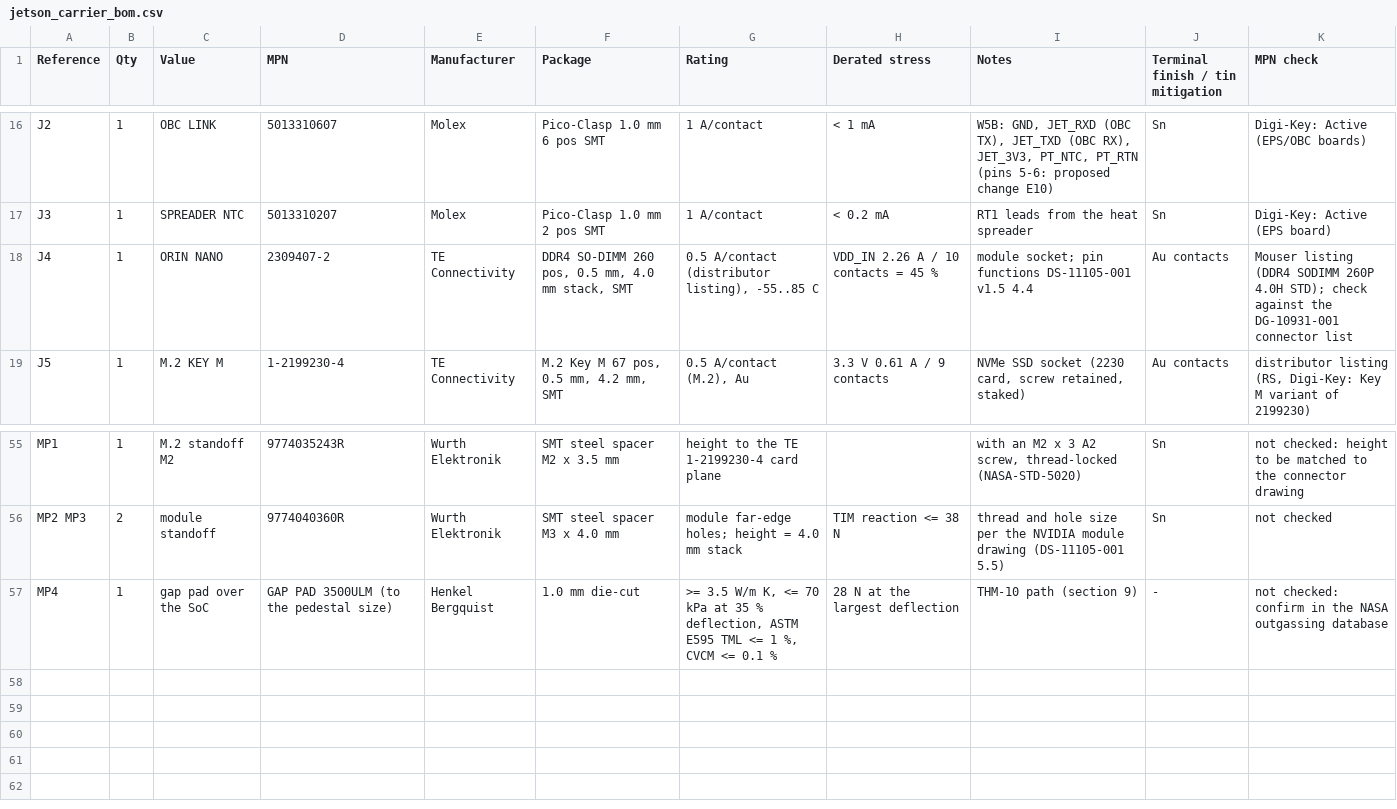
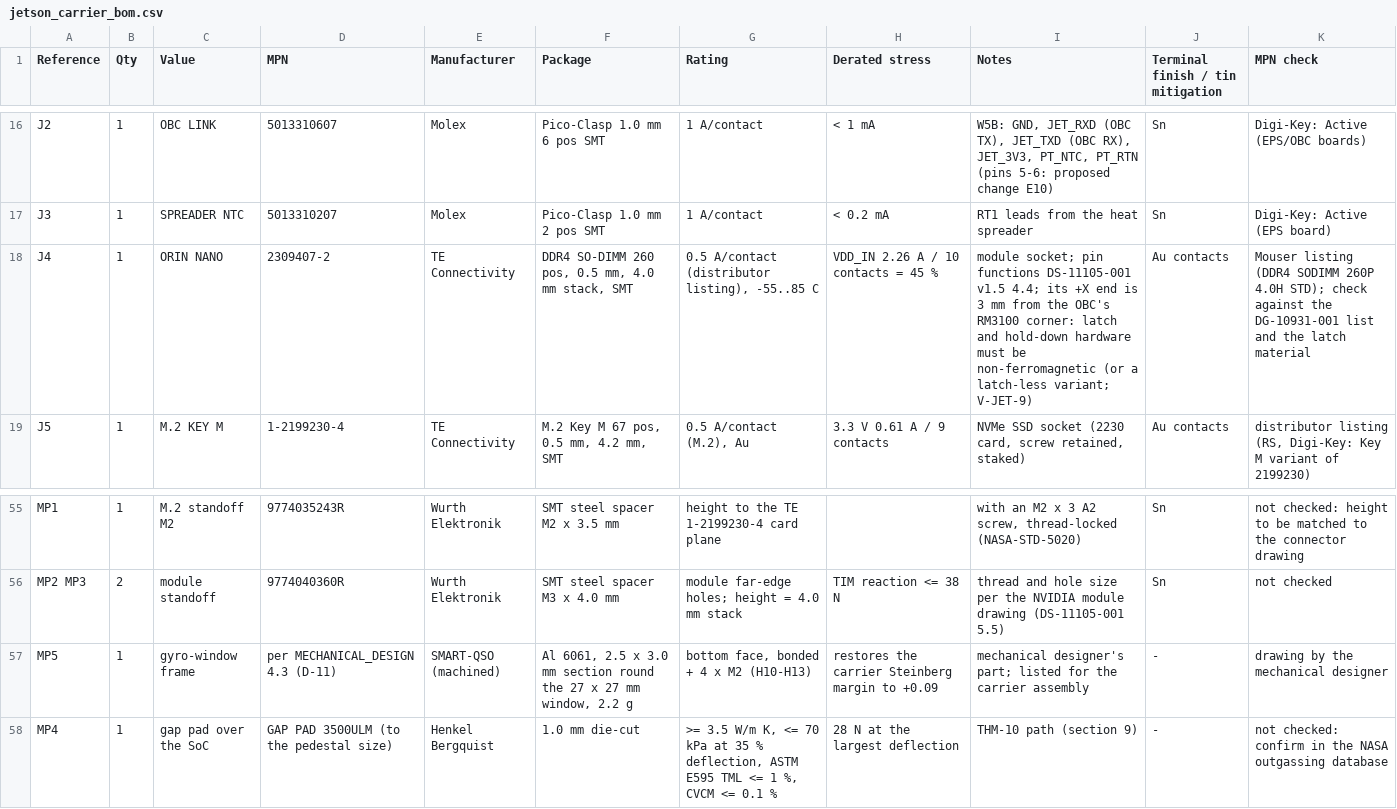
Before and after one commit to cheesejaguar/SMART-QSO, a CSV file: hardware/electrical/jetson/jetson_carrier_bom.csv, drawn as a sheet; only a part is shown, gaps mark what is left out.

```diff
--- a/hardware/electrical/jetson/jetson_carrier_bom.csv
+++ b/hardware/electrical/jetson/jetson_carrier_bom.csv
@@ -17,3 +17,3 @@ J2,1,OBC LINK,5013310607,Molex,Pico-Clasp 1.0 mm 6 pos SMT,1 A/contact,< 1 mA,"W
 J3,1,SPREADER NTC,5013310207,Molex,Pico-Clasp 1.0 mm 2 pos SMT,1 A/contact,< 0.2 mA,RT1 leads from the heat spreader,Sn,Digi-Key: Active (EPS board)
-J4,1,ORIN NANO,2309407-2,TE Connectivity,"DDR4 SO-DIMM 260 pos, 0.5 mm, 4.0 mm stack, SMT","0.5 A/contact (distributor listing), -55..85 C",VDD_IN 2.26 A / 10 contacts = 45 %,module socket; pin functions DS-11105-001 v1.5 4.4,Au contacts,Mouser listing (DDR4 SODIMM 260P 4.0H STD); check against the DG-10931-001 connector list
+J4,1,ORIN NANO,2309407-2,TE Connectivity,"DDR4 SO-DIMM 260 pos, 0.5 mm, 4.0 mm stack, SMT","0.5 A/contact (distributor listing), -55..85 C",VDD_IN 2.26 A / 10 contacts = 45 %,module socket; pin functions DS-11105-001 v1.5 4.4; its +X end is 3 mm from the OBC's RM3100 corner: latch and hold-down hardware must be non-ferromagnetic (or a latch-less variant; V-JET-9),Au contacts,Mouser listing (DDR4 SODIMM 260P 4.0H STD); check against the DG-10931-001 list and the latch material
 J5,1,M.2 KEY M,1-2199230-4,TE Connectivity,"M.2 Key M 67 pos, 0.5 mm, 4.2 mm, SMT","0.5 A/contact (M.2), Au",3.3 V 0.61 A / 9 contacts,"NVMe SSD socket (2230 card, screw retained, staked)",Au contacts,"distributor listing (RS, Digi-Key: Key M variant of 2199230)"
@@ -56,2 +56,3 @@ MP1,1,M.2 standoff M2,9774035243R,Wurth Elektronik,SMT steel spacer M2 x 3.5 mm,
 MP2 MP3,2,module standoff,9774040360R,Wurth Elektronik,SMT steel spacer M3 x 4.0 mm,module far-edge holes; height = 4.0 mm stack,TIM reaction <= 38 N,thread and hole size per the NVIDIA module drawing (DS-11105-001 5.5),Sn,not checked
+MP5,1,gyro-window frame,per MECHANICAL_DESIGN 4.3 (D-11),SMART-QSO (machined),"Al 6061, 2.5 x 3.0 mm section round the 27 x 27 mm window, 2.2 g","bottom face, bonded + 4 x M2 (H10-H13)",restores the carrier Steinberg margin to +0.09,mechanical designer's part; listed for the carrier assembly,-,drawing by the mechanical designer
 MP4,1,gap pad over the SoC,GAP PAD 3500ULM (to the pedestal size),Henkel Bergquist,1.0 mm die-cut,">= 3.5 W/m K, <= 70 kPa at 35 % deflection, ASTM E595 TML <= 1 %, CVCM <= 0.1 %",28 N at the largest deflection,THM-10 path (section 9),-,not checked: confirm in the NASA outgassing database
```
Also changed, not shown: hardware/electrical/jetson/jetson_carrier_nets.csv, 3 other files.
